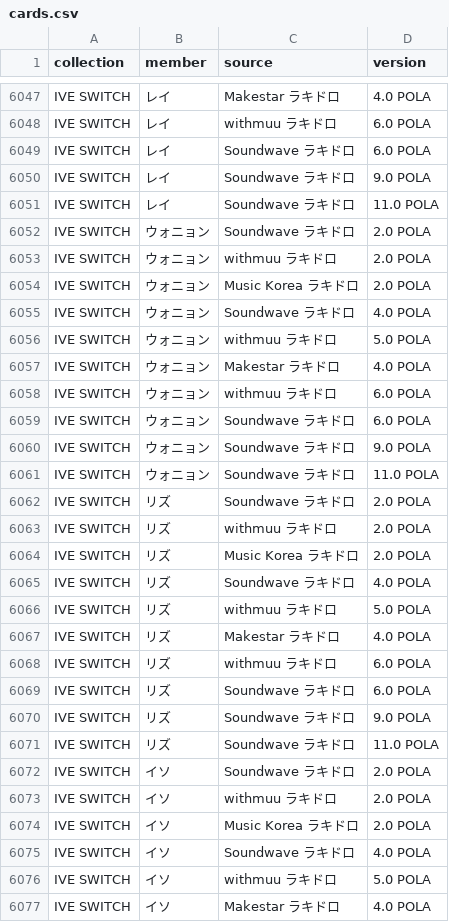
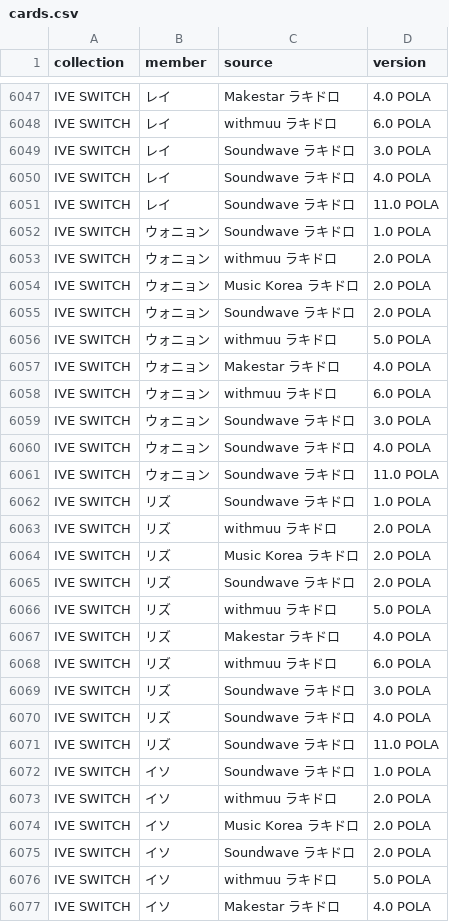
Before and after one commit to kazukinakazawa122-debug/pocamaster, a CSV file: public/seed/cards.csv, drawn as a sheet; only a part is shown, gaps mark what is left out; the diff covers the shown part only.

```diff
--- a/public/seed/cards.csv
+++ b/public/seed/cards.csv
@@ -6048,9 +6048,9 @@ IVE SWITCH,レイ,Makestar ラキドロ,4.0 POLA
 IVE SWITCH,レイ,withmuu ラキドロ,6.0 POLA
-IVE SWITCH,レイ,Soundwave ラキドロ,6.0 POLA
-IVE SWITCH,レイ,Soundwave ラキドロ,9.0 POLA
+IVE SWITCH,レイ,Soundwave ラキドロ,3.0 POLA
+IVE SWITCH,レイ,Soundwave ラキドロ,4.0 POLA
 IVE SWITCH,レイ,Soundwave ラキドロ,11.0 POLA
-IVE SWITCH,ウォニョン,Soundwave ラキドロ,2.0 POLA
+IVE SWITCH,ウォニョン,Soundwave ラキドロ,1.0 POLA
 IVE SWITCH,ウォニョン,withmuu ラキドロ,2.0 POLA
 IVE SWITCH,ウォニョン,Music Korea ラキドロ,2.0 POLA
-IVE SWITCH,ウォニョン,Soundwave ラキドロ,4.0 POLA
+IVE SWITCH,ウォニョン,Soundwave ラキドロ,2.0 POLA
 IVE SWITCH,ウォニョン,withmuu ラキドロ,5.0 POLA
@@ -6058,9 +6058,9 @@ IVE SWITCH,ウォニョン,Makestar ラキドロ,4.0 POLA
 IVE SWITCH,ウォニョン,withmuu ラキドロ,6.0 POLA
-IVE SWITCH,ウォニョン,Soundwave ラキドロ,6.0 POLA
-IVE SWITCH,ウォニョン,Soundwave ラキドロ,9.0 POLA
+IVE SWITCH,ウォニョン,Soundwave ラキドロ,3.0 POLA
+IVE SWITCH,ウォニョン,Soundwave ラキドロ,4.0 POLA
 IVE SWITCH,ウォニョン,Soundwave ラキドロ,11.0 POLA
-IVE SWITCH,リズ,Soundwave ラキドロ,2.0 POLA
+IVE SWITCH,リズ,Soundwave ラキドロ,1.0 POLA
 IVE SWITCH,リズ,withmuu ラキドロ,2.0 POLA
 IVE SWITCH,リズ,Music Korea ラキドロ,2.0 POLA
-IVE SWITCH,リズ,Soundwave ラキドロ,4.0 POLA
+IVE SWITCH,リズ,Soundwave ラキドロ,2.0 POLA
 IVE SWITCH,リズ,withmuu ラキドロ,5.0 POLA
@@ -6068,9 +6068,9 @@ IVE SWITCH,リズ,Makestar ラキドロ,4.0 POLA
 IVE SWITCH,リズ,withmuu ラキドロ,6.0 POLA
-IVE SWITCH,リズ,Soundwave ラキドロ,6.0 POLA
-IVE SWITCH,リズ,Soundwave ラキドロ,9.0 POLA
+IVE SWITCH,リズ,Soundwave ラキドロ,3.0 POLA
+IVE SWITCH,リズ,Soundwave ラキドロ,4.0 POLA
 IVE SWITCH,リズ,Soundwave ラキドロ,11.0 POLA
-IVE SWITCH,イソ,Soundwave ラキドロ,2.0 POLA
+IVE SWITCH,イソ,Soundwave ラキドロ,1.0 POLA
 IVE SWITCH,イソ,withmuu ラキドロ,2.0 POLA
 IVE SWITCH,イソ,Music Korea ラキドロ,2.0 POLA
-IVE SWITCH,イソ,Soundwave ラキドロ,4.0 POLA
+IVE SWITCH,イソ,Soundwave ラキドロ,2.0 POLA
 IVE SWITCH,イソ,withmuu ラキドロ,5.0 POLA
```
Also changed, not shown: 3 added rows, 3 removed rows and 9 edited cells elsewhere in this file, public/seed/removed.csv, 3 other files.
